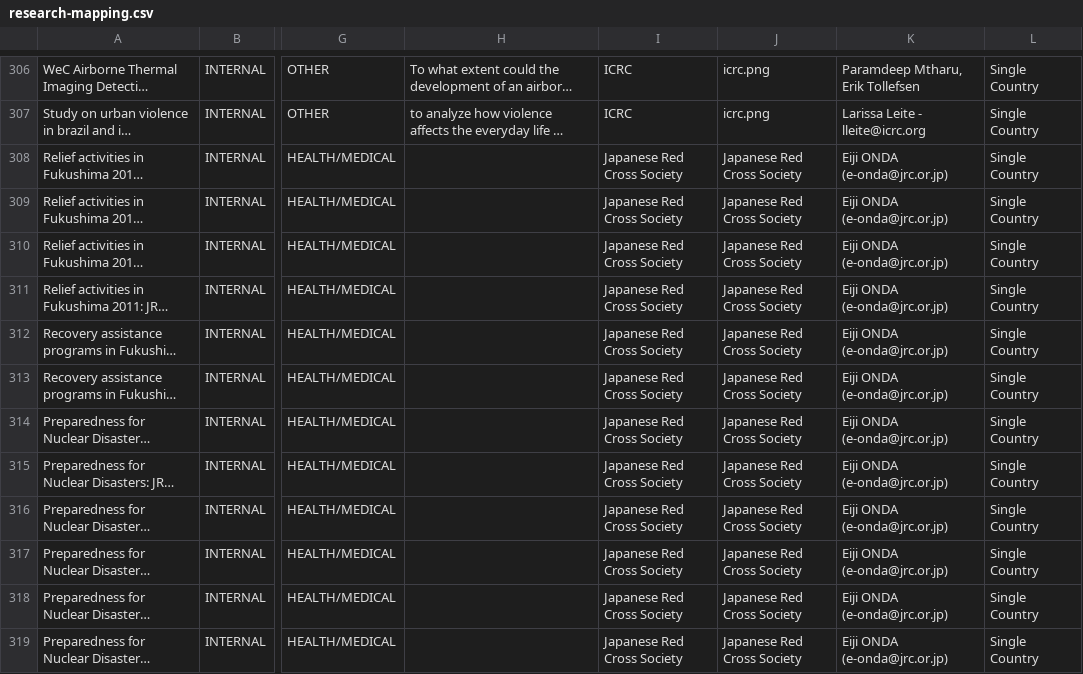
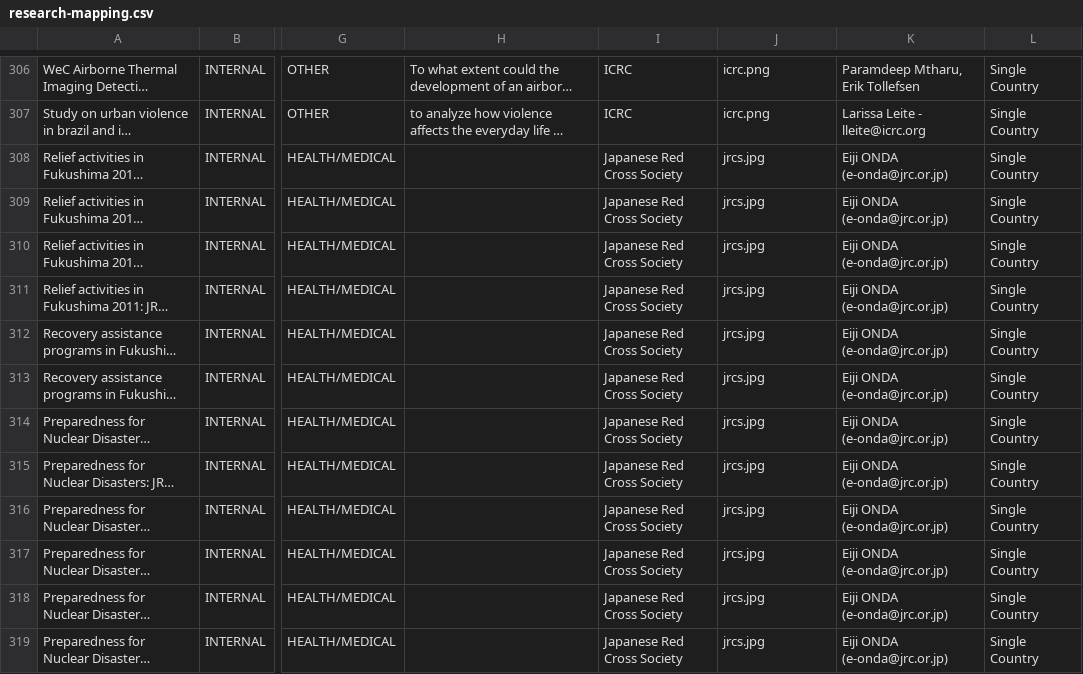
Before and after one commit to AmericanRedCross/google-sheets-workaround, a CSV file: research-mapping.csv, drawn as a sheet; only a part is shown, gaps mark what is left out; long unchanged cells end in …; the diff names each change by its address in the sheet, - before the commit and + after, or states it on an @@ line.

Commit message:
Deploy AmericanRedCross/google-sheets-workaround to github.com/AmericanRedCross/google-sheets-workaround.git:gh-pages

```diff
--- a/research-mapping.csv
+++ b/research-mapping.csv
-J308:J319: Japanese Red Cross Society
+J308:J319: jrcs.jpg
```
